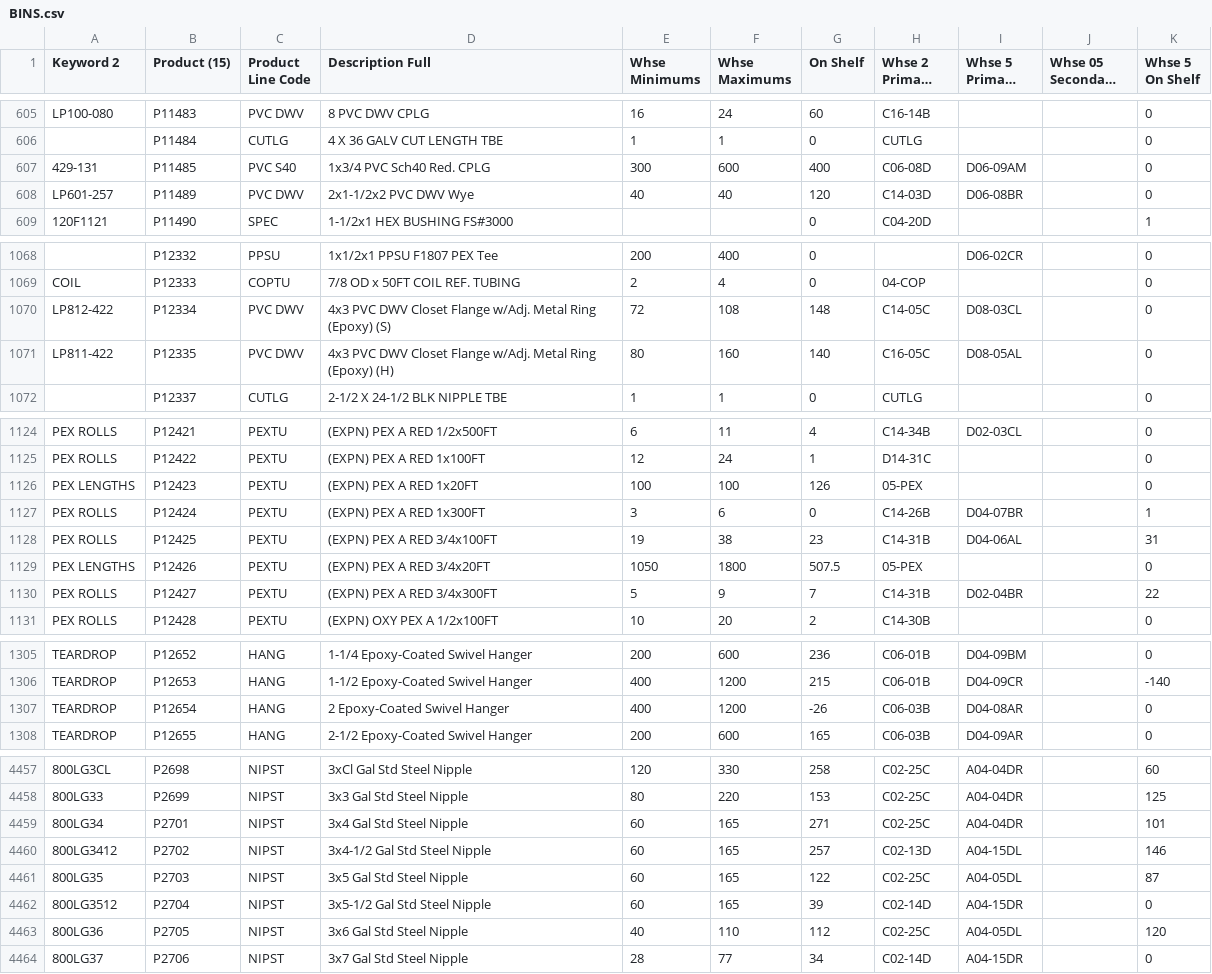
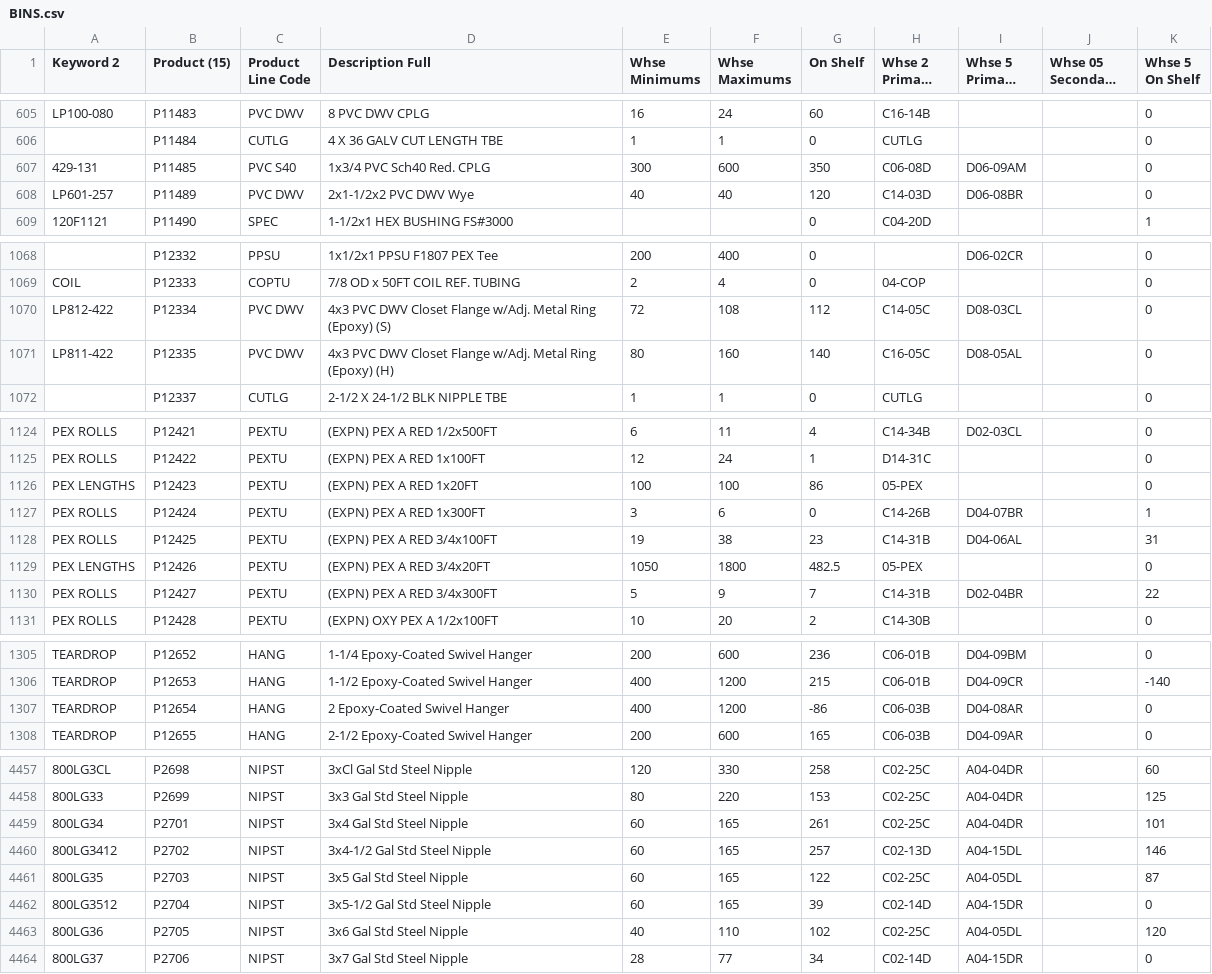
Before and after one commit to zvif84/alro-bin-finder, a CSV file: BINS.csv, drawn as a sheet; only a part is shown, gaps mark what is left out; long unchanged cells end in …; the diff covers the shown part only; the diff names each change by its address in the sheet, - before the commit and + after, or states it on an @@ line.

```diff
--- a/BINS.csv
+++ b/BINS.csv
-G607 (On Shelf): 400
+G607 (On Shelf): 350
-G1070 (On Shelf): 148
+G1070 (On Shelf): 112
-G1126 (On Shelf): 126
+G1126 (On Shelf): 86
-G1129 (On Shelf): 507.5
+G1129 (On Shelf): 482.5
-G1307 (On Shelf): -26
+G1307 (On Shelf): -86
-G4459 (On Shelf): 271
+G4459 (On Shelf): 261
-G4463 (On Shelf): 112
+G4463 (On Shelf): 102
```
Also changed, not shown: 24 edited cells elsewhere in this file, 4 other files.
